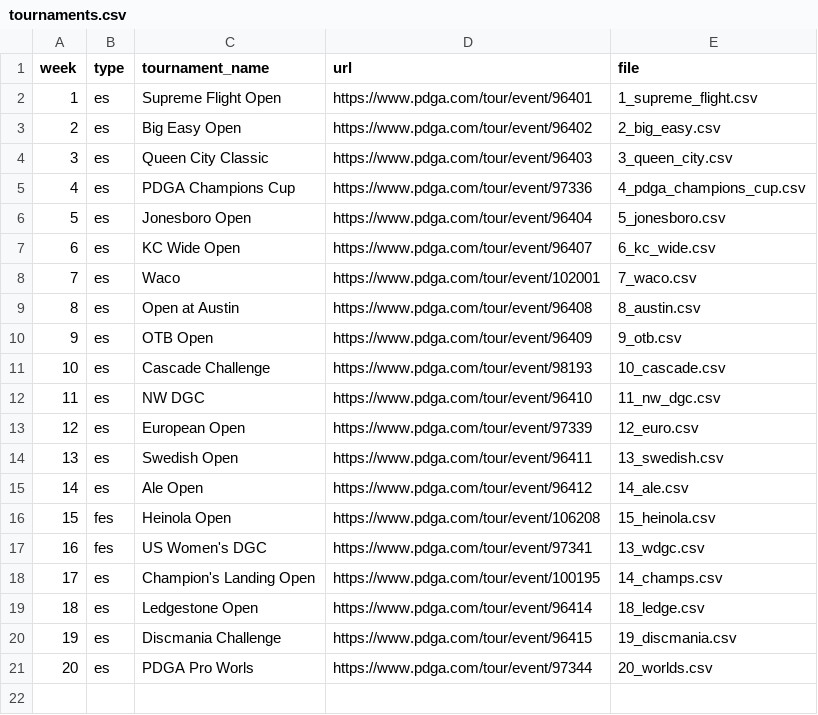
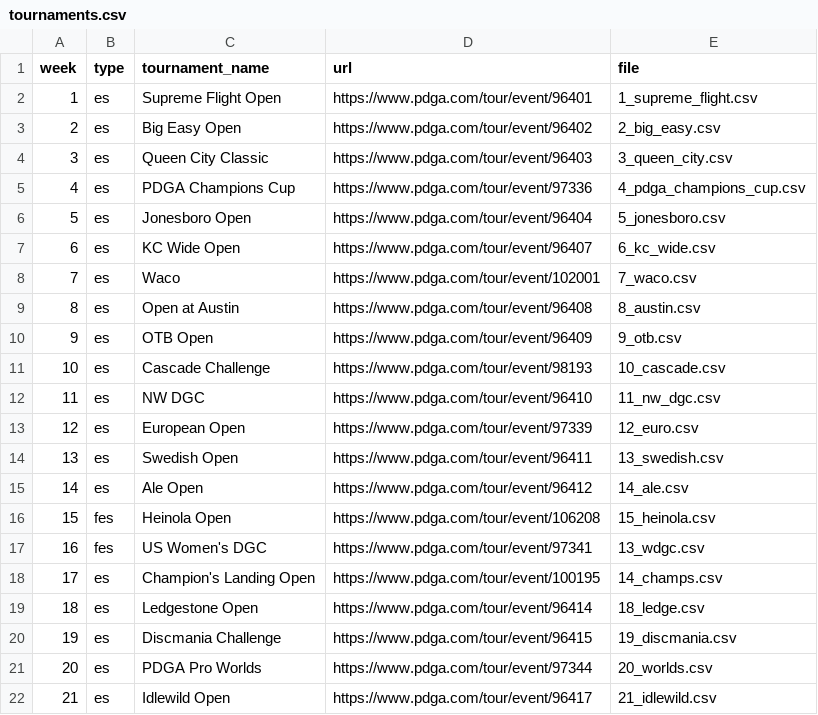
Before and after one commit to lucbouchard1/fantasy-disc-golf, a CSV file: data/2026/tournaments.csv, drawn as a sheet.

```diff
--- a/data/2026/tournaments.csv
+++ b/data/2026/tournaments.csv
@@ -20,2 +20,3 @@ week,type,tournament_name,url,file
 19,es,"Discmania Challenge",https://www.pdga.com/tour/event/96415,19_discmania.csv
-20,es,"PDGA Pro Worls",https://www.pdga.com/tour/event/97344,20_worlds.csv
+20,es,"PDGA Pro Worlds",https://www.pdga.com/tour/event/97344,20_worlds.csv
+21,es,"Idlewild Open",https://www.pdga.com/tour/event/96417,21_idlewild.csv
```
Also changed, not shown: data/2026/fpo/21_idlewild.csv, data/2026/mpo/21_idlewild.csv, 4 other files.
